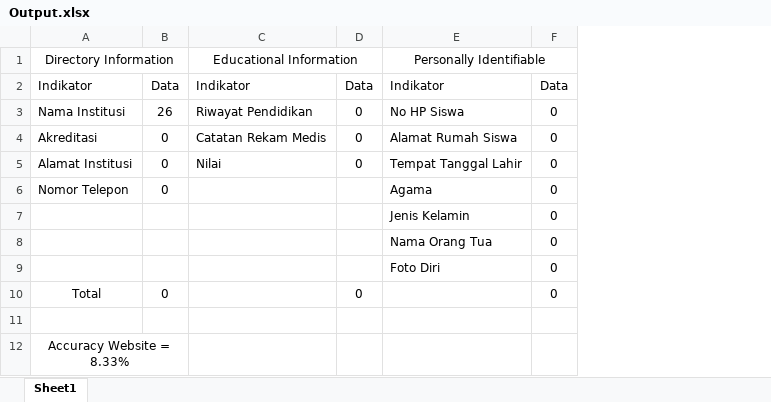
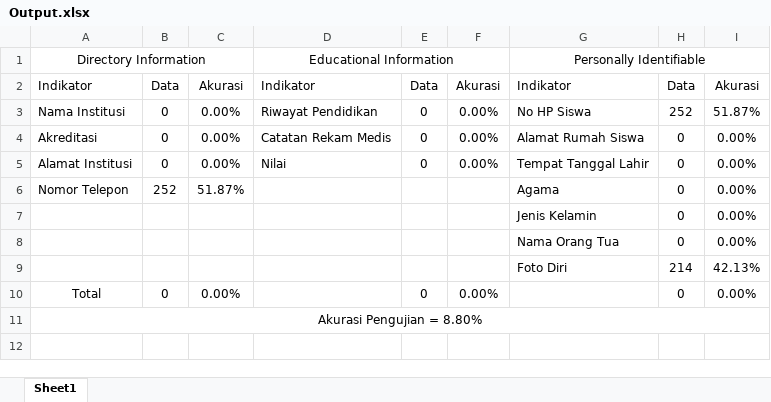
Before and after one commit to abuabdirohman4/classification-website, an Excel workbook: Output.xlsx, sheet Sheet1, drawn as a sheet; values as stored, in another font and other column widths than the file's, no borders; conditional formats not drawn; removed rows and columns are numbered as before the commit, all else as after; the diff names each change by its address in the sheet, - before the commit and + after, or states it on an @@ line.

Commit message:
revision accuracy & output accuracy

```diff
--- a/Output.xlsx (sheet Sheet1)
+++ b/Output.xlsx (sheet Sheet1)
+column C, rows 2-10: Akurasi | 0.00% | 0.00% | 0.00% | 51.87% |  |  |  | 0.00%
+column F, rows 2-10: Akurasi | 0.00% | 0.00% | 0.00% |  |  |  |  | 0.00%
+column I, rows 2-10: Akurasi | 51.87% | 0.00% | 0.00% | 0.00% | 0.00% | 0.00% | 42.13% | 0.00%
-B3: 26
+B3: 0
-H3: 0
+H3: 252
-B6: 0
+B6: 252
-H9: 0
+H9: 214
-row 11: (empty)
-A11: Accuracy Website = 8.33%
+A11: Akurasi Pengujian = 8.80%
-A12:B12 merged
+A11:I11 merged
```
Also changed, not shown: formulas that keep their value, 1 other file.
